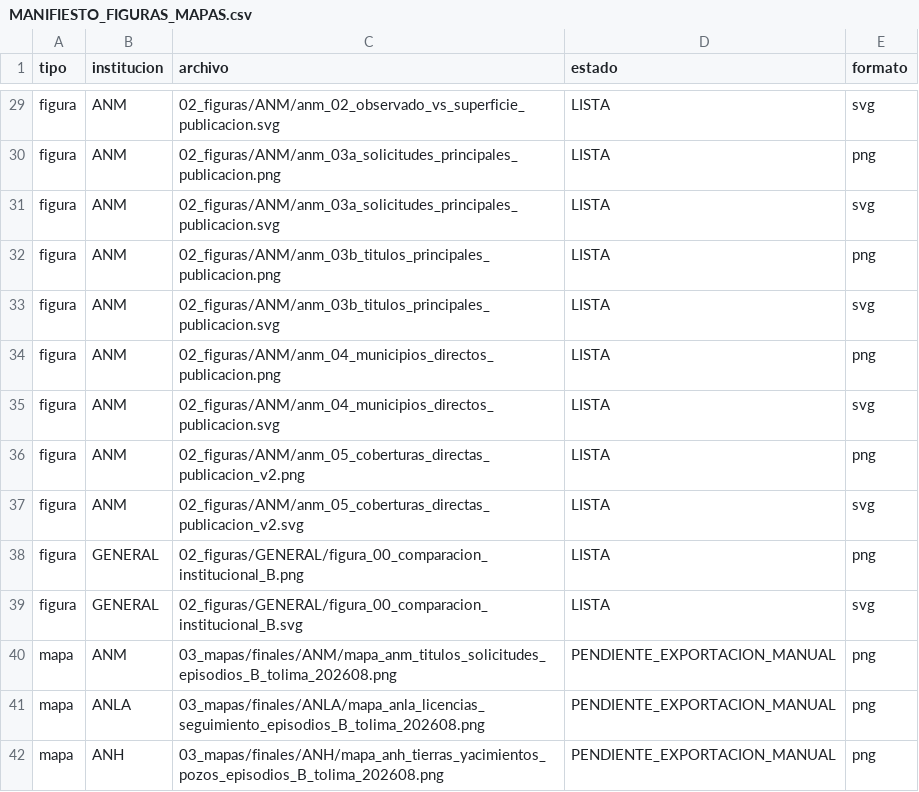
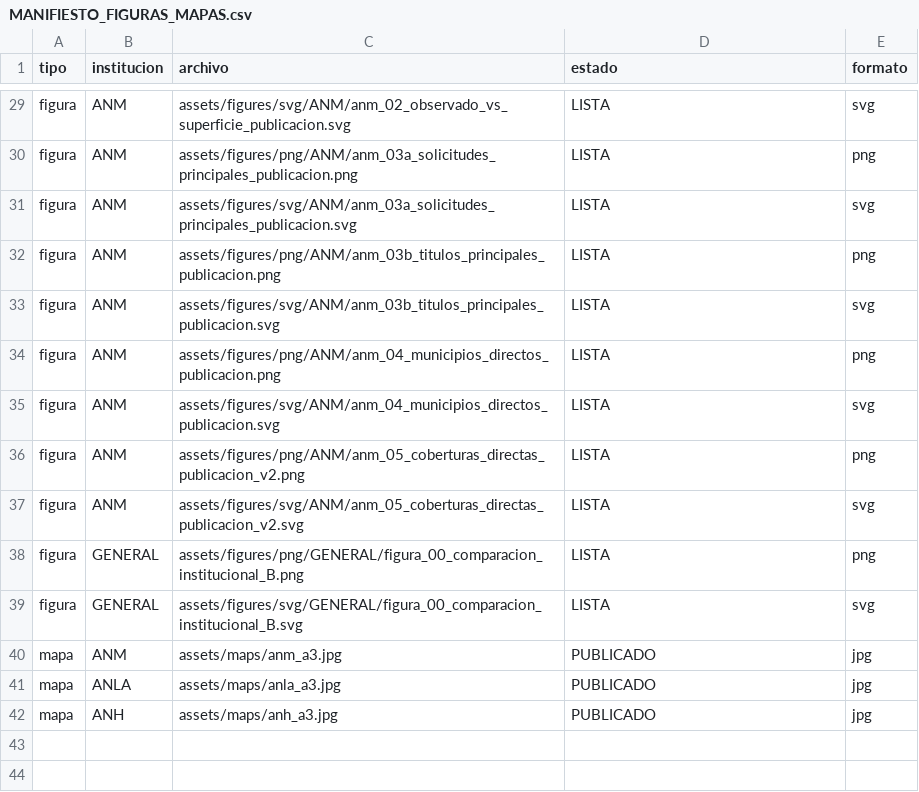
Before and after one commit to jcgomezga/incendios-tolima-2026, a CSV file: docs/MANIFIESTO_FIGURAS_MAPAS.csv, drawn as a sheet; only a part is shown, gaps mark what is left out; the diff covers the shown part only; the diff names each change by its address in the sheet, - before the commit and + after, or states it on an @@ line.

```diff
--- a/docs/MANIFIESTO_FIGURAS_MAPAS.csv
+++ b/docs/MANIFIESTO_FIGURAS_MAPAS.csv
-C29 (archivo): 02_figuras/ANM/anm_02_observado_vs_superficie_publicacion.svg
+C29 (archivo): assets/figures/svg/ANM/anm_02_observado_vs_superficie_publicacion.svg
-C30 (archivo): 02_figuras/ANM/anm_03a_solicitudes_principales_publicacion.png
+C30 (archivo): assets/figures/png/ANM/anm_03a_solicitudes_principales_publicacion.png
-C31 (archivo): 02_figuras/ANM/anm_03a_solicitudes_principales_publicacion.svg
+C31 (archivo): assets/figures/svg/ANM/anm_03a_solicitudes_principales_publicacion.svg
-C32 (archivo): 02_figuras/ANM/anm_03b_titulos_principales_publicacion.png
+C32 (archivo): assets/figures/png/ANM/anm_03b_titulos_principales_publicacion.png
-C33 (archivo): 02_figuras/ANM/anm_03b_titulos_principales_publicacion.svg
+C33 (archivo): assets/figures/svg/ANM/anm_03b_titulos_principales_publicacion.svg
-C34 (archivo): 02_figuras/ANM/anm_04_municipios_directos_publicacion.png
+C34 (archivo): assets/figures/png/ANM/anm_04_municipios_directos_publicacion.png
-C35 (archivo): 02_figuras/ANM/anm_04_municipios_directos_publicacion.svg
+C35 (archivo): assets/figures/svg/ANM/anm_04_municipios_directos_publicacion.svg
-C36 (archivo): 02_figuras/ANM/anm_05_coberturas_directas_publicacion_v2.png
+C36 (archivo): assets/figures/png/ANM/anm_05_coberturas_directas_publicacion_v2.png
-C37 (archivo): 02_figuras/ANM/anm_05_coberturas_directas_publicacion_v2.svg
+C37 (archivo): assets/figures/svg/ANM/anm_05_coberturas_directas_publicacion_v2.svg
-C38 (archivo): 02_figuras/GENERAL/figura_00_comparacion_institucional_B.png
+C38 (archivo): assets/figures/png/GENERAL/figura_00_comparacion_institucional_B.png
-C39 (archivo): 02_figuras/GENERAL/figura_00_comparacion_institucional_B.svg
+C39 (archivo): assets/figures/svg/GENERAL/figura_00_comparacion_institucional_B.svg
-C40 (archivo): 03_mapas/finales/ANM/mapa_anm_titulos_solicitudes_episodios_B_tolima_202608.png
+C40 (archivo): assets/maps/anm_a3.jpg
-D40:D42 (estado): PENDIENTE_EXPORTACION_MANUAL
+D40:D42 (estado): PUBLICADO
-E40:E42 (formato): png
+E40:E42 (formato): jpg
-C41 (archivo): 03_mapas/finales/ANLA/mapa_anla_licencias_seguimiento_episodios_B_tolima_202608.png
+C41 (archivo): assets/maps/anla_a3.jpg
-C42 (archivo): 03_mapas/finales/ANH/mapa_anh_tierras_yacimientos_pozos_episodios_B_tolima_202608.png
+C42 (archivo): assets/maps/anh_a3.jpg
```
Also changed, not shown: 27 edited cells elsewhere in this file, 26 other files.
